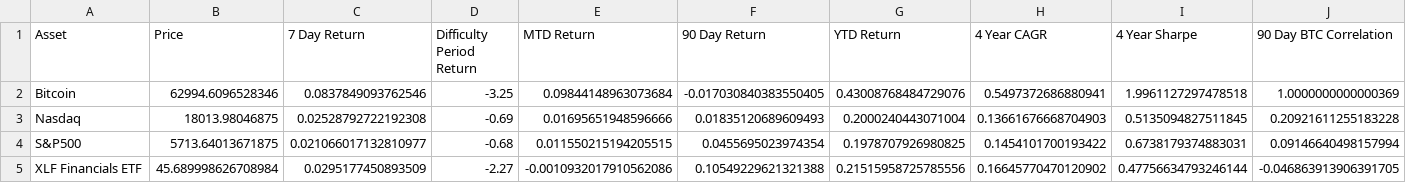
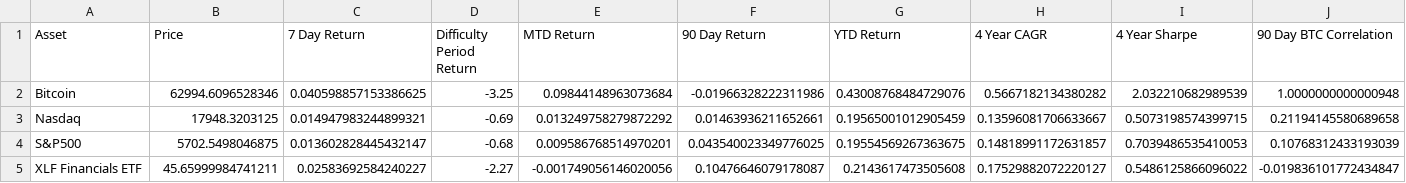
Before and after one commit to SecretSatoshis/Bitcoin-Difficulty-Report, a CSV file: performance_table.csv, drawn as a sheet; only a part is shown; the diff covers the shown part only; the diff names each change by its address in the sheet, - before the commit and + after, or states it on an @@ line.

```diff
--- a/performance_table.csv
+++ b/performance_table.csv
-C2 (7 Day Return): 0.0837849093762546
+C2 (7 Day Return): 0.040598857153386625
-F2 (90 Day Return): -0.017030840383550405
+F2 (90 Day Return): -0.01966328222311986
-H2 (4 Year CAGR): 0.5497372686880941
+H2 (4 Year CAGR): 0.5667182134380282
-I2 (4 Year Sharpe): 1.9961127297478518
+I2 (4 Year Sharpe): 2.032210682989539
-J2 (90 Day BTC Correlation): 1.0000000000000369
+J2 (90 Day BTC Correlation): 1.0000000000000948
-B3 (Price): 18013.98046875
+B3 (Price): 17948.3203125
-C3 (7 Day Return): 0.02528792722192308
+C3 (7 Day Return): 0.014947983244899321
-E3 (MTD Return): 0.01695651948596666
+E3 (MTD Return): 0.013249758279872292
-F3 (90 Day Return): 0.01835120689609493
+F3 (90 Day Return): 0.01463936211652661
-G3 (YTD Return): 0.2000240443071004
+G3 (YTD Return): 0.19565001012905459
-H3 (4 Year CAGR): 0.13661676668704903
+H3 (4 Year CAGR): 0.13596081706633667
-I3 (4 Year Sharpe): 0.5135094827511845
+I3 (4 Year Sharpe): 0.5073198574399715
-J3 (90 Day BTC Correlation): 0.20921611255183228
+J3 (90 Day BTC Correlation): 0.21194145580689658
-B4 (Price): 5713.64013671875
+B4 (Price): 5702.5498046875
-C4 (7 Day Return): 0.021066017132810977
+C4 (7 Day Return): 0.013602828445432147
-E4 (MTD Return): 0.011550215194205515
+E4 (MTD Return): 0.009586768514970201
-F4 (90 Day Return): 0.0455695023974354
+F4 (90 Day Return): 0.043540023349776025
-G4 (YTD Return): 0.1978707926980825
+G4 (YTD Return): 0.19554569267363675
-H4 (4 Year CAGR): 0.1454101700193422
+H4 (4 Year CAGR): 0.14818991172631857
-I4 (4 Year Sharpe): 0.6738179374883031
+I4 (4 Year Sharpe): 0.7039486535410053
-J4 (90 Day BTC Correlation): 0.09146640498157994
+J4 (90 Day BTC Correlation): 0.10768312433193039
-B5 (Price): 45.689998626708984
+B5 (Price): 45.65999984741211
-C5 (7 Day Return): 0.0295177450893509
+C5 (7 Day Return): 0.02583692584240227
-E5 (MTD Return): -0.0010932017910562086
+E5 (MTD Return): -0.001749056146020056
-F5 (90 Day Return): 0.10549229621321388
+F5 (90 Day Return): 0.10476646079178087
-G5 (YTD Return): 0.21515958725785556
+G5 (YTD Return): 0.2143617473505608
-H5 (4 Year CAGR): 0.16645770470120902
+H5 (4 Year CAGR): 0.17529882072220127
-I5 (4 Year Sharpe): 0.47756634793246144
+I5 (4 Year Sharpe): 0.5486125866096022
-J5 (90 Day BTC Correlation): -0.046863913906391705
+J5 (90 Day BTC Correlation): -0.019836101772434847
```
Also changed, not shown: 45 edited cells elsewhere in this file, difficulty_table.csv, fundamentals_table.csv, 3 other files.
